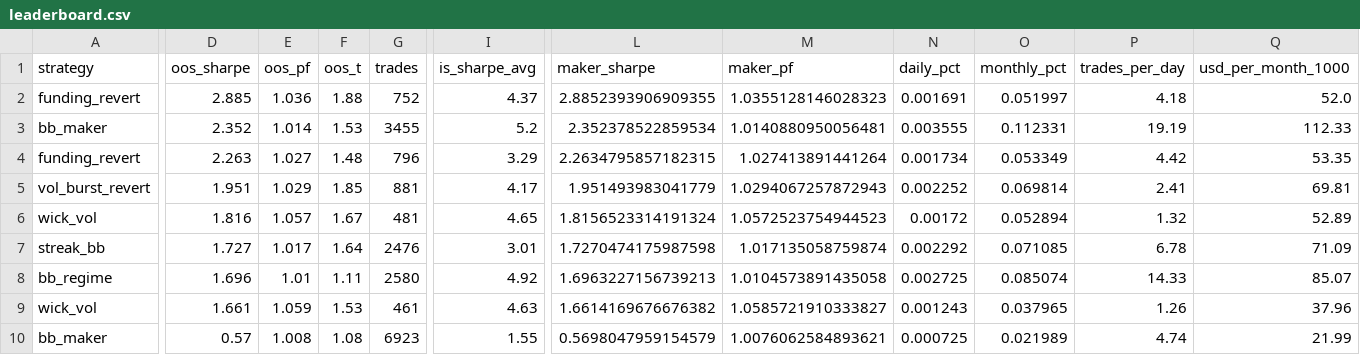
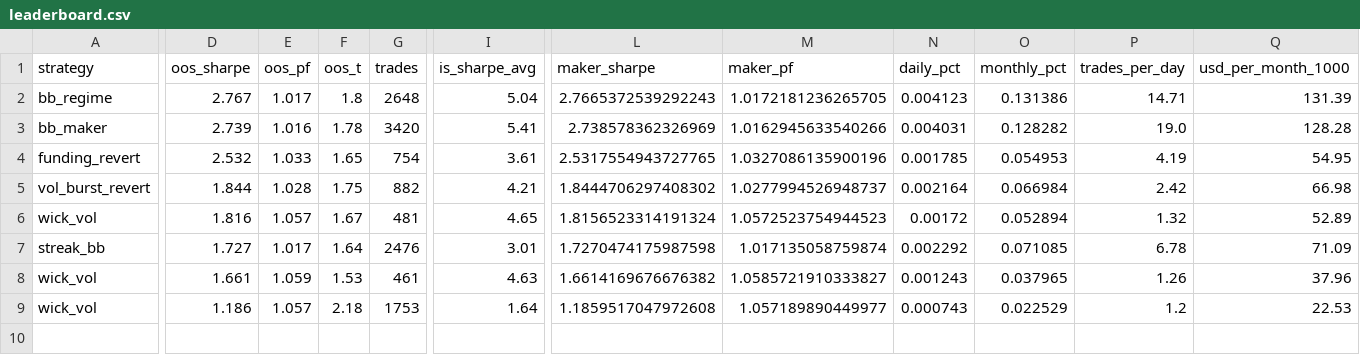
Before and after one commit to davletovaalmira11-creator/scalp-lab-pro, a CSV file: engines/scalp/reports/leaderboard.csv, drawn as a sheet; only a part is shown, gaps mark what is left out; removed rows and columns are numbered as before the commit, all else as after; rows hold the shown columns only; the diff names each change by its address in the sheet, - before the commit and + after, or states it on an @@ line.

```diff
--- a/engines/scalp/reports/leaderboard.csv
+++ b/engines/scalp/reports/leaderboard.csv
-row 2: funding_revert | 2.885 | 1.036 | 1.88 | 752 | 4.37 | 2.8852393906909355 | 1.0355128146028323 | 0.001691 | 0.051997 | 4.18 | 52.0
-row 3: bb_maker | 2.352 | 1.014 | 1.53 | 3455 | 5.2 | 2.352378522859534 | 1.0140880950056481 | 0.003555 | 0.112331 | 19.19 | 112.33
-row 4: funding_revert | 2.263 | 1.027 | 1.48 | 796 | 3.29 | 2.2634795857182315 | 1.027413891441264 | 0.001734 | 0.053349 | 4.42 | 53.35
+row 2: bb_regime | 2.767 | 1.017 | 1.8 | 2648 | 5.04 | 2.7665372539292243 | 1.0172181236265705 | 0.004123 | 0.131386 | 14.71 | 131.39
+row 3: bb_maker | 2.739 | 1.016 | 1.78 | 3420 | 5.41 | 2.738578362326969 | 1.0162945633540266 | 0.004031 | 0.128282 | 19.0 | 128.28
+row 4: funding_revert | 2.532 | 1.033 | 1.65 | 754 | 3.61 | 2.5317554943727765 | 1.0327086135900196 | 0.001785 | 0.054953 | 4.19 | 54.95
-D5 (oos_sharpe): 1.951
+D5 (oos_sharpe): 1.844
-E5 (oos_pf): 1.029
+E5 (oos_pf): 1.028
-F5 (oos_t): 1.85
+F5 (oos_t): 1.75
-G5 (trades): 881
+G5 (trades): 882
-I5 (is_sharpe_avg): 4.17
+I5 (is_sharpe_avg): 4.21
-L5 (maker_sharpe): 1.951493983041779
+L5 (maker_sharpe): 1.8444706297408302
-M5 (maker_pf): 1.0294067257872943
+M5 (maker_pf): 1.0277994526948737
-N5 (daily_pct): 0.002252
+N5 (daily_pct): 0.002164
-O5 (monthly_pct): 0.069814
+O5 (monthly_pct): 0.066984
-P5 (trades_per_day): 2.41
+P5 (trades_per_day): 2.42
-Q5 (usd_per_month_1000): 69.81
+Q5 (usd_per_month_1000): 66.98
-row 8: bb_regime | 1.696 | 1.01 | 1.11 | 2580 | 4.92 | 1.6963227156739213 | 1.0104573891435058 | 0.002725 | 0.085074 | 14.33 | 85.07
-row 10: bb_maker | 0.57 | 1.008 | 1.08 | 6923 | 1.55 | 0.5698047959154579 | 1.0076062584893621 | 0.000725 | 0.021989 | 4.74 | 21.99
+row 9: wick_vol | 1.186 | 1.057 | 2.18 | 1753 | 1.64 | 1.1859517047972608 | 1.057189890449977 | 0.000743 | 0.022529 | 1.2 | 22.53
```
Also changed, not shown: engines/scalp/reports/archive.csv, 4 other files.
